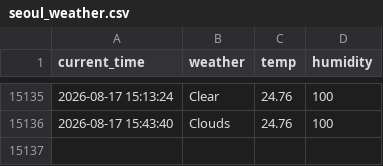
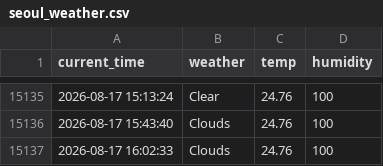
Before and after one commit to jihun4355/seoul_weather_5_m, a CSV file: seoul_weather.csv, drawn as a sheet; only a part is shown, gaps mark what is left out; the diff names each change by its address in the sheet, - before the commit and + after, or states it on an @@ line.

```diff
--- a/seoul_weather.csv
+++ b/seoul_weather.csv
+row 15137: 2026-08-17 16:02:33 | Clouds | 24.76 | 100
```
